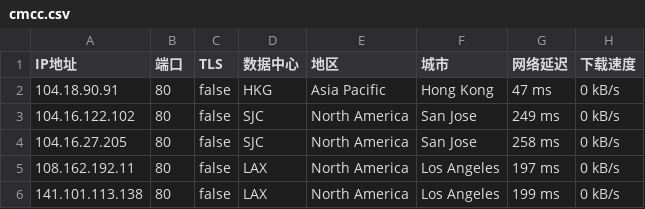
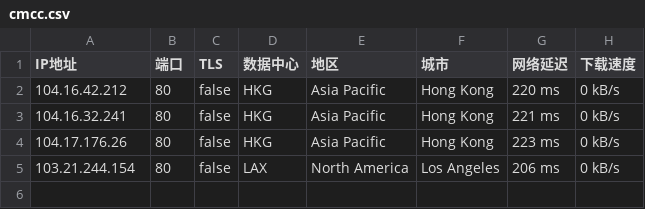
Before and after one commit to greycc2021/iptools, a CSV file: iptest/cmcc.csv, drawn as a sheet.

Commit message:
Update:2024-08-03-16:45:02

```diff
--- a/iptest/cmcc.csv
+++ b/iptest/cmcc.csv
@@ -1,6 +1,5 @@
 IP地址,端口,TLS,数据中心,地区,城市,网络延迟,下载速度
-104.18.90.91,80,false,HKG,Asia Pacific,Hong Kong,47 ms,0 kB/s
-104.16.122.102,80,false,SJC,North America,San Jose,249 ms,0 kB/s
-104.16.27.205,80,false,SJC,North America,San Jose,258 ms,0 kB/s
-108.162.192.11,80,false,LAX,North America,Los Angeles,197 ms,0 kB/s
-141.101.113.138,80,false,LAX,North America,Los Angeles,199 ms,0 kB/s
+104.16.42.212,80,false,HKG,Asia Pacific,Hong Kong,220 ms,0 kB/s
+104.16.32.241,80,false,HKG,Asia Pacific,Hong Kong,221 ms,0 kB/s
+104.17.176.26,80,false,HKG,Asia Pacific,Hong Kong,223 ms,0 kB/s
+103.21.244.154,80,false,LAX,North America,Los Angeles,206 ms,0 kB/s
```
